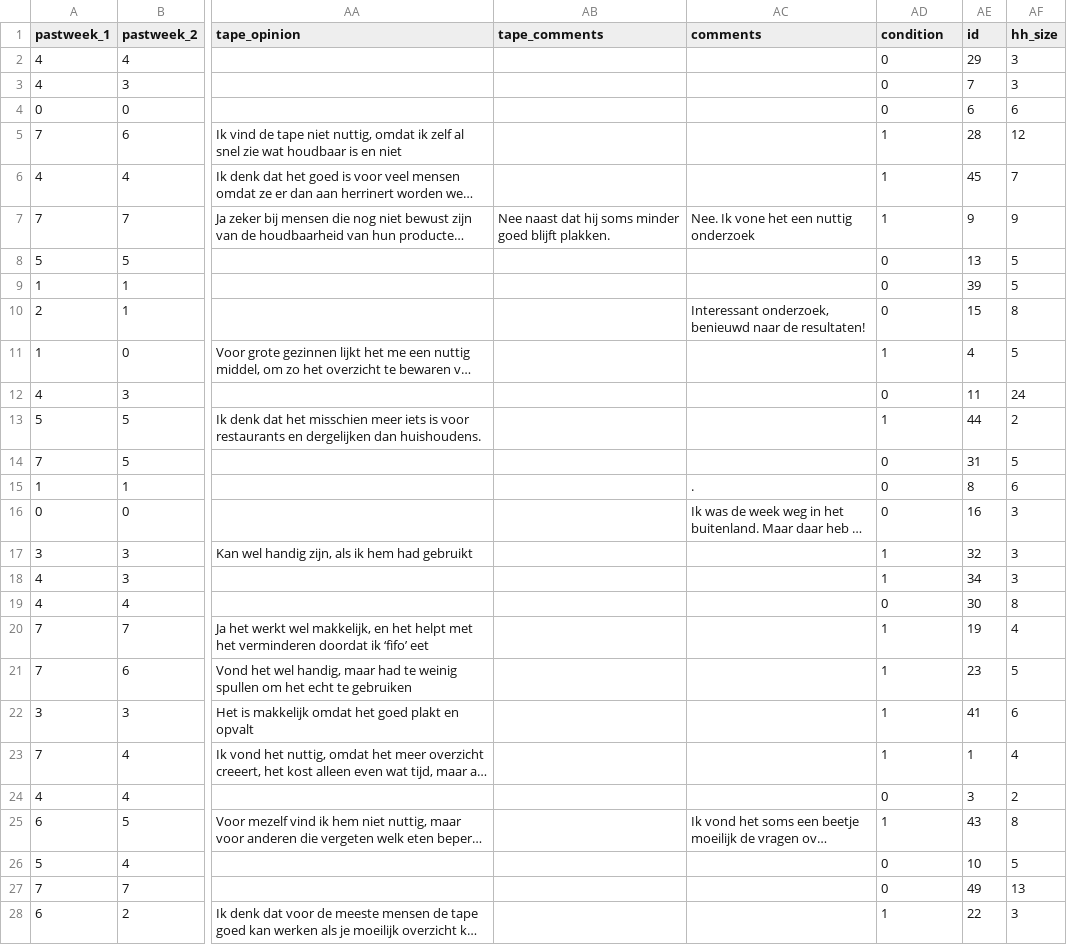
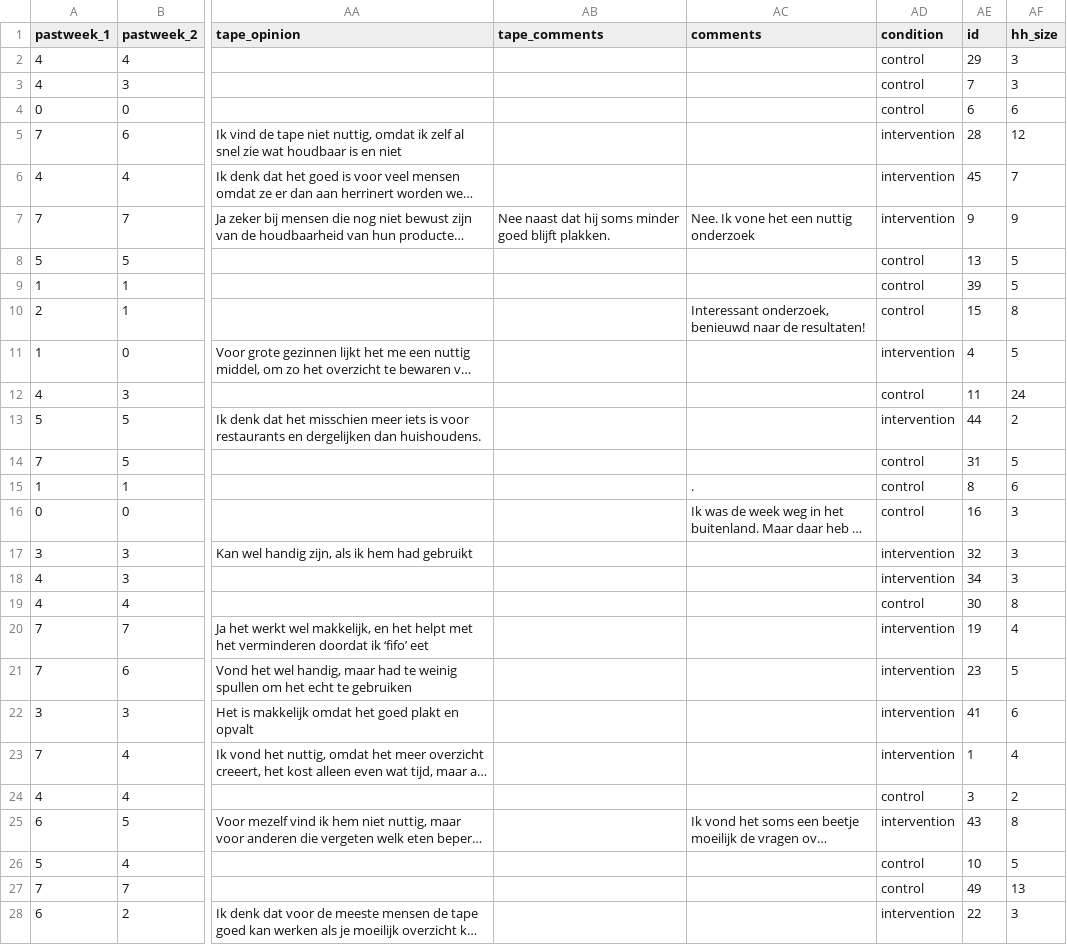
Before and after one commit to CasHsmn/R_tape, a CSV file: data/t3_anon.csv, drawn as a sheet; only a part is shown, gaps mark what is left out; long unchanged cells end in …; the diff covers the shown part only; the diff names each change by its address in the sheet, - before the commit and + after, or states it on an @@ line.

Commit message:
data-backup

```diff
--- a/data/t3_anon.csv
+++ b/data/t3_anon.csv
-AD2:AD4 (condition): 0
+AD2:AD4 (condition): control
-AD5:AD7 (condition): 1
+AD5:AD7 (condition): intervention
-AD8:AD10 (condition): 0
+AD8:AD10 (condition): control
-AD11 (condition): 1
+AD11 (condition): intervention
-AD12 (condition): 0
+AD12 (condition): control
-AD13 (condition): 1
+AD13 (condition): intervention
-AD14:AD16 (condition): 0
+AD14:AD16 (condition): control
-AD17:AD18 (condition): 1
+AD17:AD18 (condition): intervention
-AD19 (condition): 0
+AD19 (condition): control
-AD20:AD23 (condition): 1
+AD20:AD23 (condition): intervention
-AD24 (condition): 0
+AD24 (condition): control
-AD25 (condition): 1
+AD25 (condition): intervention
-AD26:AD27 (condition): 0
+AD26:AD27 (condition): control
-AD28 (condition): 1
+AD28 (condition): intervention
```
Also changed, not shown: 17 edited cells elsewhere in this file, data/tall_anon.csv, 6 other files.
